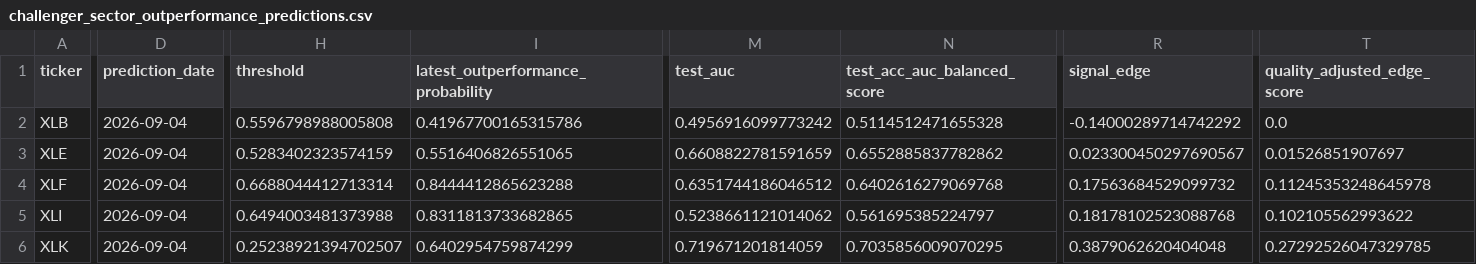
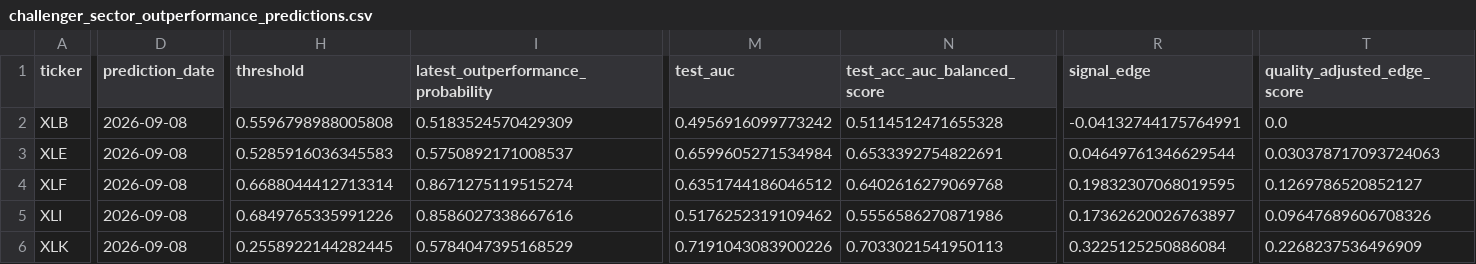
Before and after one commit to cjr2333333-afk/sector-etf-rotation-dashboard, a CSV file: sector_etf_streamlit_app/data/challenger_sector_outperformance_predictions.csv, drawn as a sheet; only a part is shown, gaps mark what is left out; the diff covers the shown part only; the diff names each change by its address in the sheet, - before the commit and + after, or states it on an @@ line.

```diff
--- a/sector_etf_streamlit_app/data/challenger_sector_outperformance_predictions.csv
+++ b/sector_etf_streamlit_app/data/challenger_sector_outperformance_predictions.csv
-D2:D6 (prediction_date): 2026-09-04
+D2:D6 (prediction_date): 2026-09-08
-I2: 0.41967700165315786
+I2: 0.5183524570429309
-R2 (signal_edge): -0.14000289714742292
+R2 (signal_edge): -0.04132744175764991
-H3 (threshold): 0.5283402323574159
+H3 (threshold): 0.5285916036345583
-I3: 0.5516406826551065
+I3: 0.5750892171008537
-M3 (test_auc): 0.6608822781591659
+M3 (test_auc): 0.6599605271534984
-N3 (test_acc_auc_balanced_score): 0.6552885837782862
+N3 (test_acc_auc_balanced_score): 0.6533392754822691
-R3 (signal_edge): 0.023300450297690567
+R3 (signal_edge): 0.04649761346629544
-T3 (quality_adjusted_edge_score): 0.01526851907697
+T3 (quality_adjusted_edge_score): 0.030378717093724063
-I4: 0.8444412865623288
+I4: 0.8671275119515274
-R4 (signal_edge): 0.17563684529099732
+R4 (signal_edge): 0.19832307068019595
-T4 (quality_adjusted_edge_score): 0.11245353248645978
+T4 (quality_adjusted_edge_score): 0.1269786520852127
-H5 (threshold): 0.6494003481373988
+H5 (threshold): 0.6849765335991226
-I5: 0.8311813733682865
+I5: 0.8586027338667616
-M5 (test_auc): 0.5238661121014062
+M5 (test_auc): 0.5176252319109462
-N5 (test_acc_auc_balanced_score): 0.561695385224797
+N5 (test_acc_auc_balanced_score): 0.5556586270871986
-R5 (signal_edge): 0.18178102523088768
+R5 (signal_edge): 0.17362620026763897
-T5 (quality_adjusted_edge_score): 0.102105562993622
+T5 (quality_adjusted_edge_score): 0.09647689606708326
-H6 (threshold): 0.25238921394702507
+H6 (threshold): 0.2558922144282445
-I6: 0.6402954759874299
+I6: 0.5784047395168529
-M6 (test_auc): 0.719671201814059
+M6 (test_auc): 0.7191043083900226
-N6 (test_acc_auc_balanced_score): 0.7035856009070295
+N6 (test_acc_auc_balanced_score): 0.7033021541950113
-R6 (signal_edge): 0.3879062620404048
+R6 (signal_edge): 0.3225125250886084
-T6 (quality_adjusted_edge_score): 0.27292526047329785
+T6 (quality_adjusted_edge_score): 0.2268237536496909
```
Also changed, not shown: 33 edited cells elsewhere in this file, final_sector_rotation_model/outputs/final_sector_outperformance_robust_ensemble_predictions.csv, final_sector_rotation_model/outputs/latest_industry_portfolio.csv, 12 other files.
